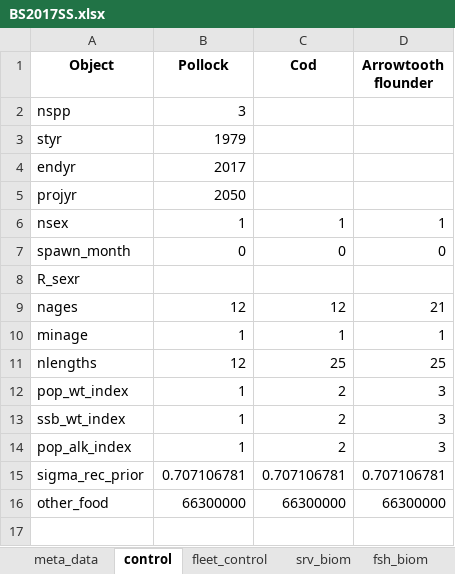
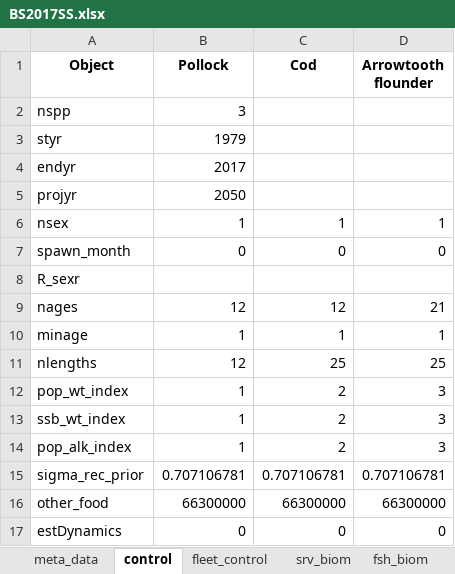
Before and after one commit to grantdadams/Rceattle, an Excel workbook: BS2017SS.xlsx, sheet control, drawn as a sheet; values as stored, in another font and other column widths than the file's, no borders; the diff names each change by its address in the sheet, - before the commit and + after, or states it on an @@ line.

```diff
--- a/BS2017SS.xlsx (sheet control)
+++ b/BS2017SS.xlsx (sheet control)
+row 17: estDynamics | 0 | 0 | 0
```
Also changed, not shown: other sheet tabs, 12 other files.
